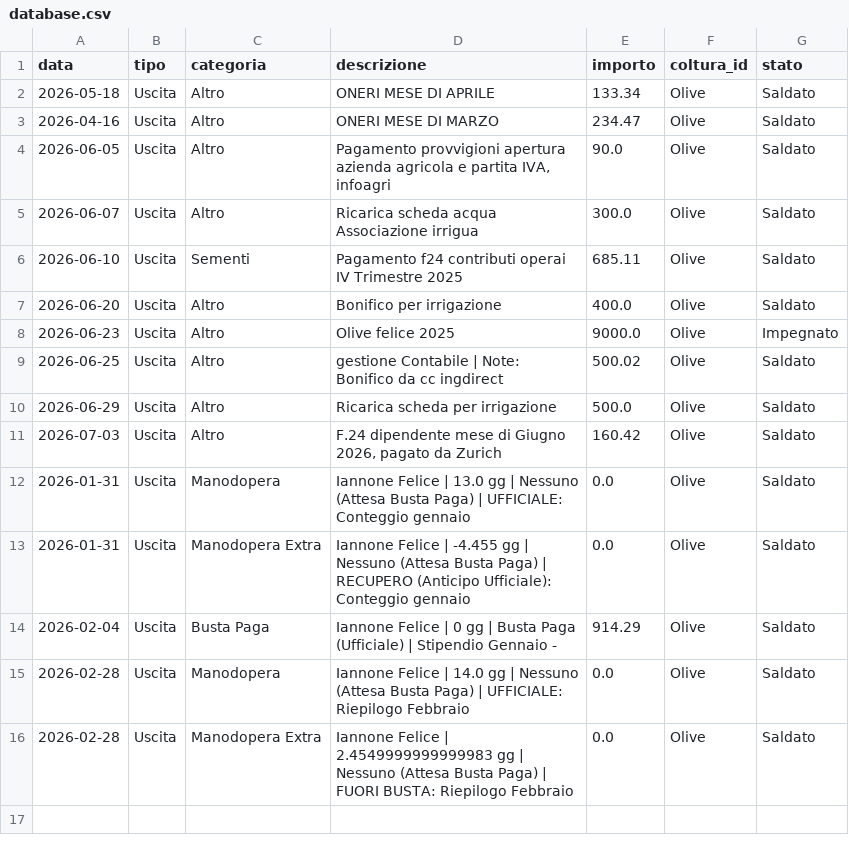
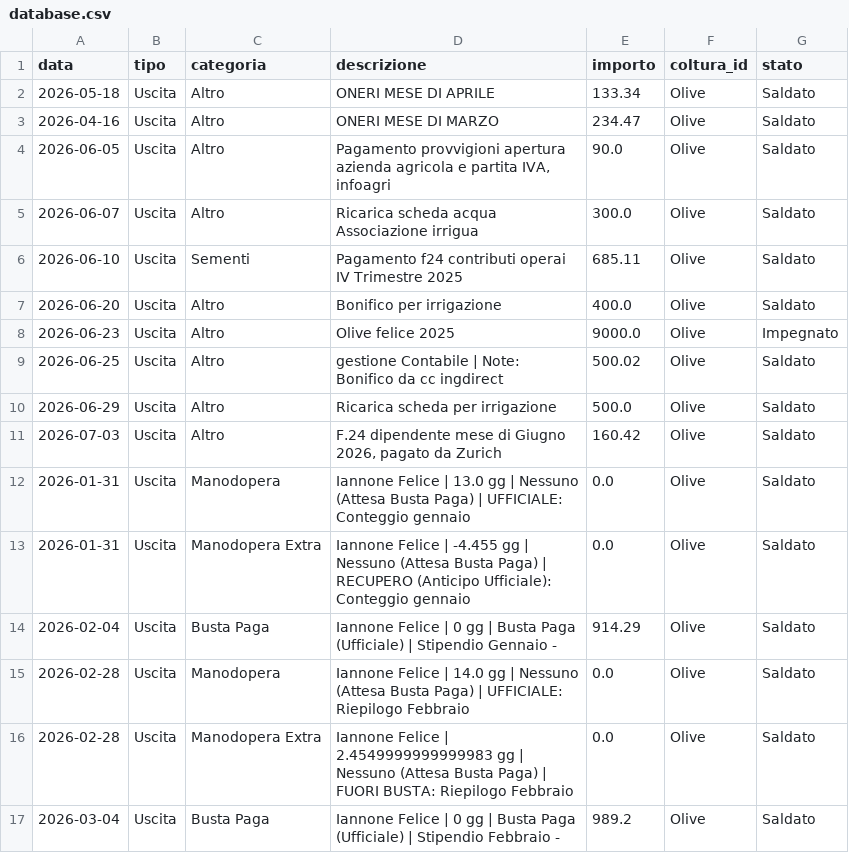
Before and after one commit to antonellomazzilli-bit/agri-finance, a CSV file: database.csv, drawn as a sheet.

Commit message:
Aggiunto Pagamento Cassa

```diff
--- a/database.csv
+++ b/database.csv
@@ -16 +16,2 @@ data,tipo,categoria,descrizione,importo,coltura_id,stato
 2026-02-28,Uscita,Manodopera Extra,Iannone Felice | 2.4549999999999983 gg | Nessuno (Attesa Busta Paga) | FUORI BUSTA: Riepilogo Febbraio,0.0,Olive,Saldato
+2026-03-04,Uscita,Busta Paga,Iannone Felice | 0 gg | Busta Paga (Ufficiale) | Stipendio Febbraio - ,989.2,Olive,Saldato
```
